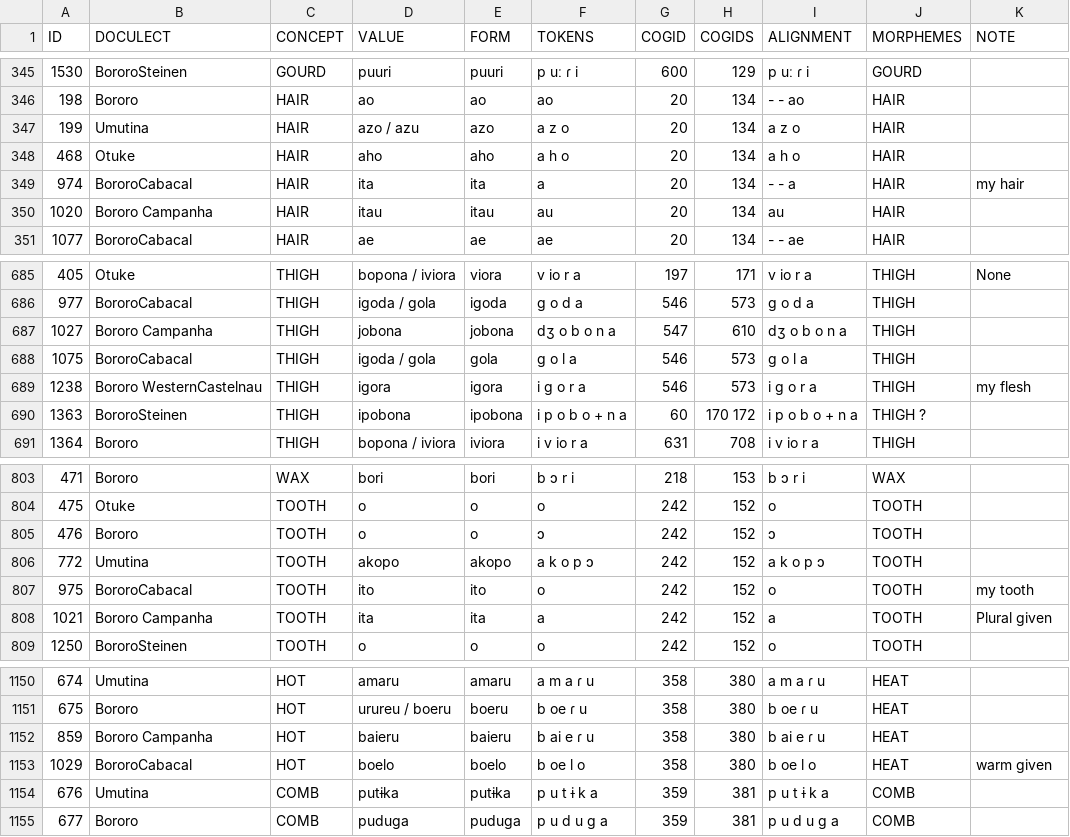
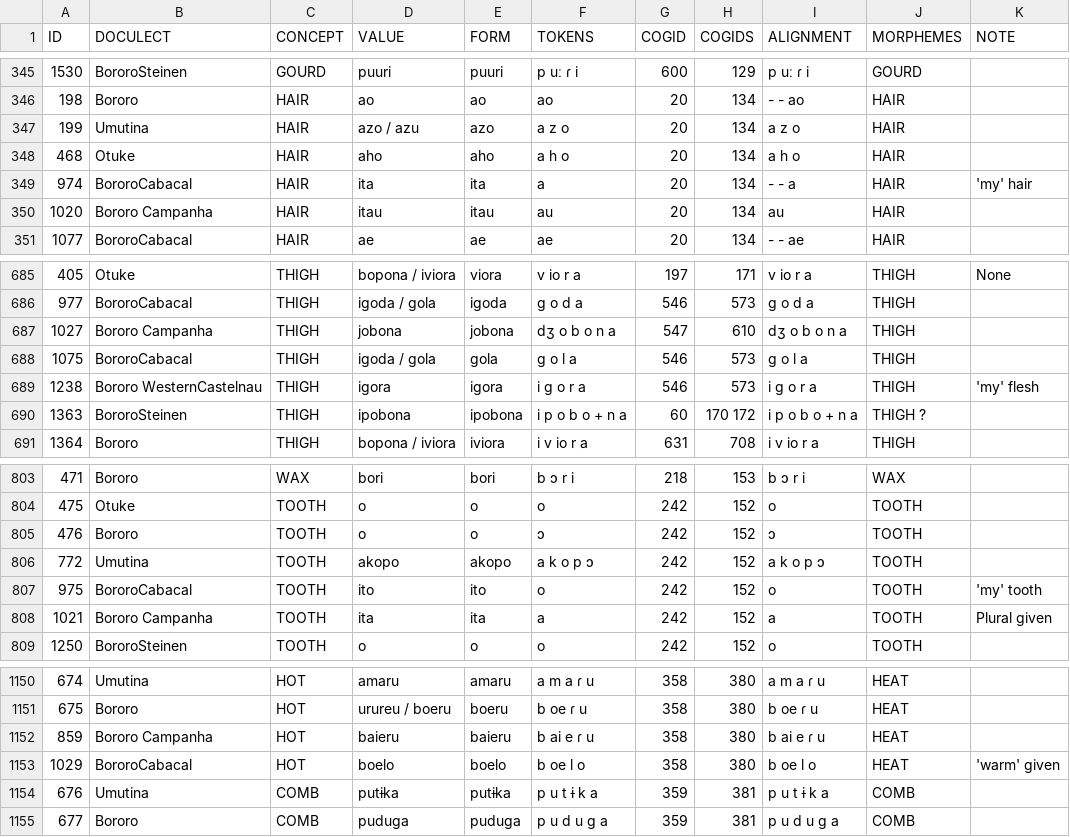
Before and after one commit to tupian-language-resources/bororo, a TSV file: raw/bororo.tsv, drawn as a sheet; only a part is shown, gaps mark what is left out.

Commit message:
Update bororo.tsv

```diff
--- a/raw/bororo.tsv
+++ b/raw/bororo.tsv
@@ -348,3 +348,3 @@ ID	DOCULECT	CONCEPT	VALUE	FORM	TOKENS	COGID	COGIDS	ALIGNMENT	MORPHEMES	NOTE
 468	Otuke	HAIR	aho	aho	a h o	20	134	a h o	HAIR	
-974	BororoCabacal	HAIR	ita	ita	a	20	134	- - a	HAIR	"my" hair
+974	BororoCabacal	HAIR	ita	ita	a	20	134	- - a	HAIR	'my' hair
 1020	Bororo Campanha	HAIR	itau	itau	au	20	134	au	HAIR	
@@ -688,3 +688,3 @@ ID	DOCULECT	CONCEPT	VALUE	FORM	TOKENS	COGID	COGIDS	ALIGNMENT	MORPHEMES	NOTE
 1075	BororoCabacal	THIGH	igoda / gola	gola	g o l a	546	573	g o l a	THIGH	
-1238	Bororo WesternCastelnau	THIGH	igora	igora	i g o r a	546	573	i g o r a	THIGH	"my" flesh
+1238	Bororo WesternCastelnau	THIGH	igora	igora	i g o r a	546	573	i g o r a	THIGH	'my' flesh
 1363	BororoSteinen	THIGH	ipobona	ipobona	i p o b o + n a	60	170 172	i p o b o + n a	THIGH ?	
@@ -806,3 +806,3 @@ ID	DOCULECT	CONCEPT	VALUE	FORM	TOKENS	COGID	COGIDS	ALIGNMENT	MORPHEMES	NOTE
 772	Umutina	TOOTH	akopo	akopo	a k o p ɔ	242	152	a k o p ɔ	TOOTH	
-975	BororoCabacal	TOOTH	ito	ito	o	242	152	o	TOOTH	"my" tooth
+975	BororoCabacal	TOOTH	ito	ito	o	242	152	o	TOOTH	'my' tooth
 1021	Bororo Campanha	TOOTH	ita	ita	a	242	152	a	TOOTH	Plural given
@@ -1152,3 +1152,3 @@ ID	DOCULECT	CONCEPT	VALUE	FORM	TOKENS	COGID	COGIDS	ALIGNMENT	MORPHEMES	NOTE
 859	Bororo Campanha	HOT	baieru	baieru	b ai e ɾ u	358	380	b ai e ɾ u	HEAT	
-1029	BororoCabacal	HOT	boelo	boelo	b oe l o	358	380	b oe l o	HEAT	"warm" given
+1029	BororoCabacal	HOT	boelo	boelo	b oe l o	358	380	b oe l o	HEAT	'warm' given
 676	Umutina	COMB	putɨka	putɨka	p u t ɨ k a	359	381	p u t ɨ k a	COMB	
```
